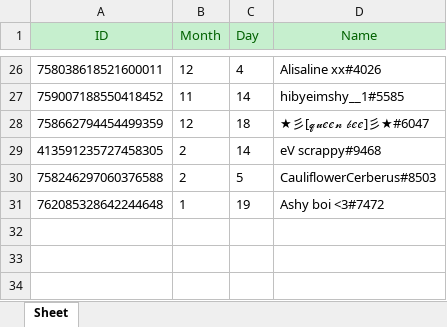
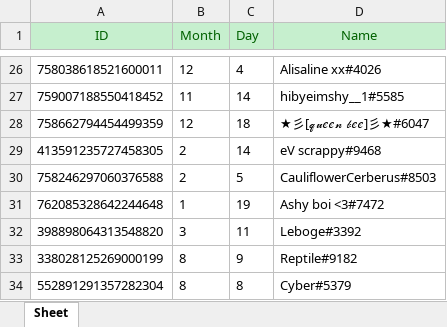
Before and after one commit to MISDiscord/MIS-Discord-Bot, an Excel workbook: birthdays.xlsx, sheet Sheet, drawn as a sheet; only a part is shown, gaps mark what is left out; values as stored, in another font and other column widths than the file's, no borders; the diff names each change by its address in the sheet, - before the commit and + after, or states it on an @@ line.

```diff
--- a/birthdays.xlsx (sheet Sheet)
+++ b/birthdays.xlsx (sheet Sheet)
+row 32: 398898064313548820 | 3 | 11 | Leboge#3392
+row 33: 338028125269000199 | 8 | 9 | Reptile#9182
+row 34: 552891291357282304 | 8 | 8 | Cyber#5379
```
Also changed, not shown: 3 other files.
